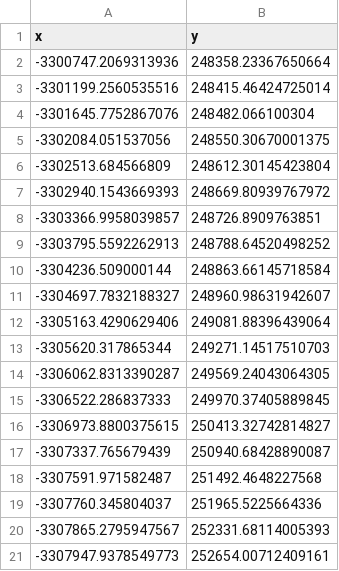
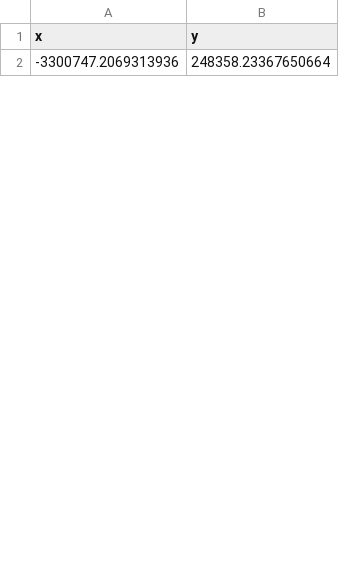
Before and after one commit to pohlan/Hubbard2024, a CSV file: data/flowline_5.csv, drawn as a sheet; only a part is shown; the diff covers the shown part only.

Commit message:
update flowline to extend farther

```diff
--- a/data/flowline_5.csv
+++ b/data/flowline_5.csv
@@ -2,20 +2 @@ x,y
 -3300747.2069313936,248358.23367650664
--3301199.2560535516,248415.46424725014
--3301645.7752867076,248482.066100304
--3302084.051537056,248550.30670001375
--3302513.684566809,248612.30145423804
--3302940.1543669393,248669.80939767972
--3303366.9958039857,248726.8909763851
--3303795.5592262913,248788.64520498252
--3304236.509000144,248863.66145718584
--3304697.7832188327,248960.98631942607
--3305163.4290629406,249081.88396439064
--3305620.317865344,249271.14517510703
--3306062.8313390287,249569.24043064305
--3306522.286837333,249970.37405889845
--3306973.8800375615,250413.32742814827
--3307337.765679439,250940.68428890087
--3307591.971582487,251492.4648227568
--3307760.345804037,251965.5225664336
--3307865.2795947567,252331.68114005393
--3307947.9378549773,252654.00712409161
```
Also changed, not shown: 32 added rows and 29 removed rows elsewhere in this file, 2 other files.
